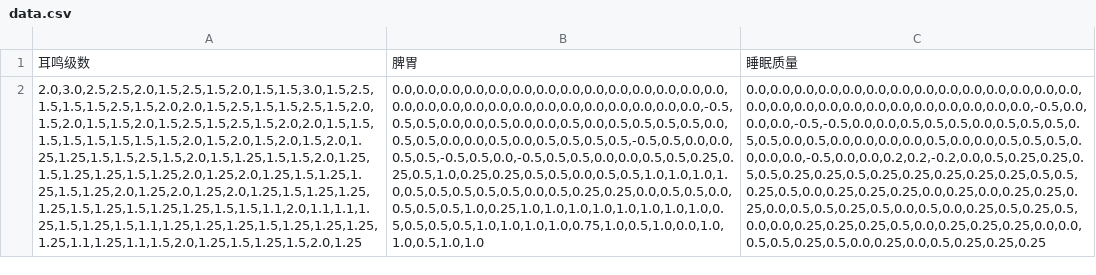
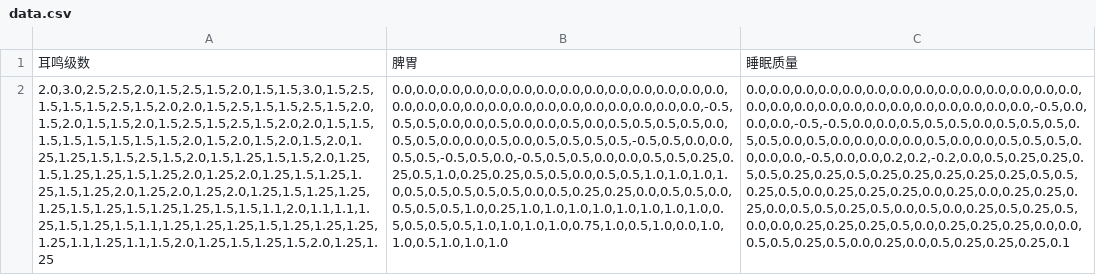
Before and after one commit to codesareus/em2, a CSV file: data.csv, drawn as a sheet; the diff names each change by its address in the sheet, - before the commit and + after, or states it on an @@ line.

Commit message:
Update data.csv

```diff
--- a/data.csv
+++ b/data.csv
-A2: 2.0,3.0,2.5,2.5,2.0,1.5,2.5,1.5,2.0,1.5,1.5,3.0,1.5,2.5,1.5,1.5,1.5,2.5,1.5,2.0,2.0,1.5,2.5,1.5,1.5,2.5,1.5,2.0,1.5,2.0,1.5,1.5,2.0,1.5,2.5,1.5,2.5,1.5,2.0,2.0,1.5,1.5,1.5,1.5,1.5,1.5,1.5,1.5,2.0,1.5,2.0,1.5,2.0,1.5,2.0,1.25,1.25,1.5,1.5,2.5,1.5,2.0,1.5,1.25,1.5,1.5,2.0,1.25,1.5,1.25,1.25,1.5,1.25,2.0,1.25,2.0,1.25,1.5,1.25,1.25,1.5,1.25,2.0,1.25,2.0,1.25,2.0,1.25,1.5,1.25,1.25,1.25,1.5,1.25,1.5,1.25,1.25,1.5,1.5,1.1,2.0,1.1,1.1,1.25,1.5,1.25,1.5,1.1,1.25,1.25,1.25,1.5,1.25,1.25,1.25,1.25,1.1,1.25,1.1,1.5,2.0,1.25,1.5,1.25,1.5,2.0,1.25
+A2: 2.0,3.0,2.5,2.5,2.0,1.5,2.5,1.5,2.0,1.5,1.5,3.0,1.5,2.5,1.5,1.5,1.5,2.5,1.5,2.0,2.0,1.5,2.5,1.5,1.5,2.5,1.5,2.0,1.5,2.0,1.5,1.5,2.0,1.5,2.5,1.5,2.5,1.5,2.0,2.0,1.5,1.5,1.5,1.5,1.5,1.5,1.5,1.5,2.0,1.5,2.0,1.5,2.0,1.5,2.0,1.25,1.25,1.5,1.5,2.5,1.5,2.0,1.5,1.25,1.5,1.5,2.0,1.25,1.5,1.25,1.25,1.5,1.25,2.0,1.25,2.0,1.25,1.5,1.25,1.25,1.5,1.25,2.0,1.25,2.0,1.25,2.0,1.25,1.5,1.25,1.25,1.25,1.5,1.25,1.5,1.25,1.25,1.5,1.5,1.1,2.0,1.1,1.1,1.25,1.5,1.25,1.5,1.1,1.25,1.25,1.25,1.5,1.25,1.25,1.25,1.25,1.1,1.25,1.1,1.5,2.0,1.25,1.5,1.25,1.5,2.0,1.25,1.25
-B2: 0.0,0.0,0.0,0.0,0.0,0.0,0.0,0.0,0.0,0.0,0.0,0.0,0.0,0.0,0.0,0.0,0.0,0.0,0.0,0.0,0.0,0.0,0.0,0.0,0.0,0.0,0.0,-0.5,0.5,0.5,0.0,0.0,0.5,0.0,0.0,0.5,0.0,0.5,0.5,0.5,0.5,0.0,0.5,0.5,0.0,0.0,0.5,0.0,0.5,0.5,0.5,0.5,-0.5,0.5,0.0,0.0,0.5,0.5,-0.5,0.5,0.0,-0.5,0.5,0.5,0.0,0.0,0.5,0.5,0.25,0.25,0.5,1.0,0.25,0.25,0.5,0.5,0.0,0.5,0.5,1.0,1.0,1.0,1.0,0.5,0.5,0.5,0.5,0.5,0.0,0.5,0.25,0.25,0.0,0.5,0.5,0.0,0.5,0.5,0.5,1.0,0.25,1.0,1.0,1.0,1.0,1.0,1.0,1.0,1.0,0.5,0.5,0.5,0.5,1.0,1.0,1.0,1.0,0.75,1.0,0.5,1.0,0.0,1.0,1.0,0.5,1.0,1.0
+B2: 0.0,0.0,0.0,0.0,0.0,0.0,0.0,0.0,0.0,0.0,0.0,0.0,0.0,0.0,0.0,0.0,0.0,0.0,0.0,0.0,0.0,0.0,0.0,0.0,0.0,0.0,0.0,-0.5,0.5,0.5,0.0,0.0,0.5,0.0,0.0,0.5,0.0,0.5,0.5,0.5,0.5,0.0,0.5,0.5,0.0,0.0,0.5,0.0,0.5,0.5,0.5,0.5,-0.5,0.5,0.0,0.0,0.5,0.5,-0.5,0.5,0.0,-0.5,0.5,0.5,0.0,0.0,0.5,0.5,0.25,0.25,0.5,1.0,0.25,0.25,0.5,0.5,0.0,0.5,0.5,1.0,1.0,1.0,1.0,0.5,0.5,0.5,0.5,0.5,0.0,0.5,0.25,0.25,0.0,0.5,0.5,0.0,0.5,0.5,0.5,1.0,0.25,1.0,1.0,1.0,1.0,1.0,1.0,1.0,1.0,0.5,0.5,0.5,0.5,1.0,1.0,1.0,1.0,0.75,1.0,0.5,1.0,0.0,1.0,1.0,0.5,1.0,1.0,1.0
-C2: 0.0,0.0,0.0,0.0,0.0,0.0,0.0,0.0,0.0,0.0,0.0,0.0,0.0,0.0,0.0,0.0,0.0,0.0,0.0,0.0,0.0,0.0,0.0,0.0,0.0,0.0,-0.5,0.0,0.0,0.0,-0.5,-0.5,0.0,0.0,0.5,0.5,0.5,0.0,0.5,0.5,0.5,0.5,0.5,0.0,0.5,0.0,0.0,0.0,0.0,0.5,0.0,0.0,0.5,0.5,0.5,0.0,0.0,0.0,-0.5,0.0,0.0,0.2,0.2,-0.2,0.0,0.5,0.25,0.25,0.5,0.5,0.25,0.25,0.5,0.25,0.25,0.25,0.25,0.25,0.5,0.5,0.25,0.5,0.0,0.25,0.25,0.25,0.0,0.25,0.0,0.25,0.25,0.25,0.0,0.5,0.5,0.25,0.5,0.0,0.5,0.0,0.25,0.5,0.25,0.5,0.0,0.0,0.25,0.25,0.25,0.5,0.0,0.25,0.25,0.25,0.0,0.0,0.5,0.5,0.25,0.5,0.0,0.25,0.0,0.5,0.25,0.25,0.25
+C2: 0.0,0.0,0.0,0.0,0.0,0.0,0.0,0.0,0.0,0.0,0.0,0.0,0.0,0.0,0.0,0.0,0.0,0.0,0.0,0.0,0.0,0.0,0.0,0.0,0.0,0.0,-0.5,0.0,0.0,0.0,-0.5,-0.5,0.0,0.0,0.5,0.5,0.5,0.0,0.5,0.5,0.5,0.5,0.5,0.0,0.5,0.0,0.0,0.0,0.0,0.5,0.0,0.0,0.5,0.5,0.5,0.0,0.0,0.0,-0.5,0.0,0.0,0.2,0.2,-0.2,0.0,0.5,0.25,0.25,0.5,0.5,0.25,0.25,0.5,0.25,0.25,0.25,0.25,0.25,0.5,0.5,0.25,0.5,0.0,0.25,0.25,0.25,0.0,0.25,0.0,0.25,0.25,0.25,0.0,0.5,0.5,0.25,0.5,0.0,0.5,0.0,0.25,0.5,0.25,0.5,0.0,0.0,0.25,0.25,0.25,0.5,0.0,0.25,0.25,0.25,0.0,0.0,0.5,0.5,0.25,0.5,0.0,0.25,0.0,0.5,0.25,0.25,0.25,0.1
```
